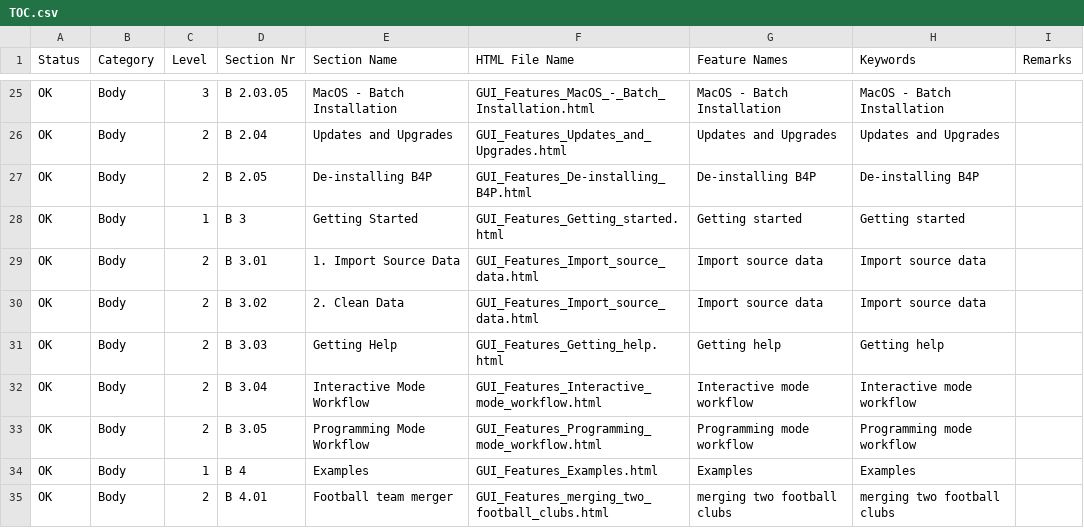
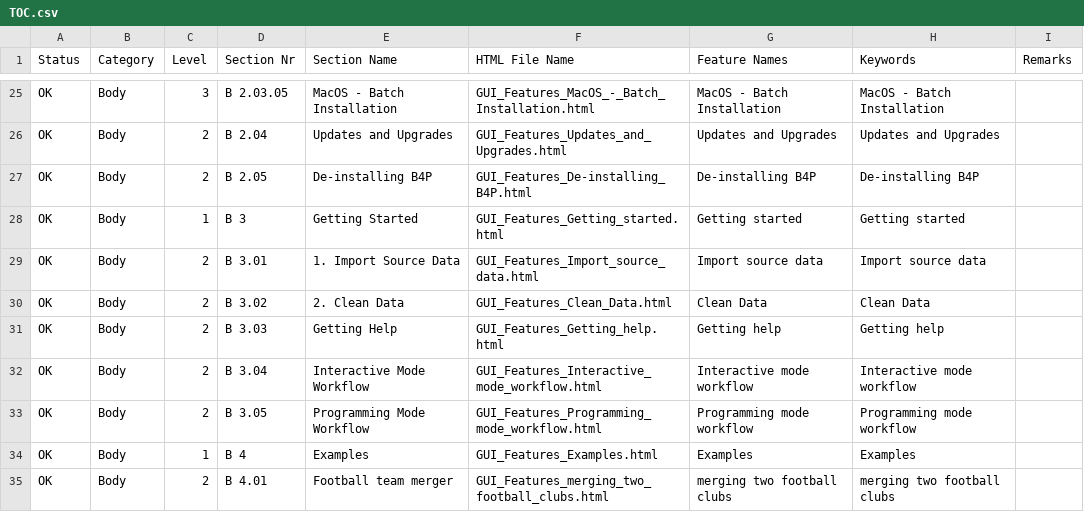
Before and after one commit to georgzurbonsen/georgzurbonsen.github.io, a CSV file: TOC.csv, drawn as a sheet; only a part is shown, gaps mark what is left out.

```diff
--- a/TOC.csv
+++ b/TOC.csv
@@ -29,3 +29,3 @@ OK;Body;1;B 3;Getting Started;GUI_Features_Getting_started.html;Getting started;
 OK;Body;2;B 3.01;1. Import Source Data;GUI_Features_Import_source_data.html;Import source data;Import source data;
-OK;Body;2;B 3.02;2. Clean Data;GUI_Features_Import_source_data.html;Import source data;Import source data;
+OK;Body;2;B 3.02;2. Clean Data;GUI_Features_Clean_Data.html;Clean Data;Clean Data;
 OK;Body;2;B 3.03;Getting Help;GUI_Features_Getting_help.html;Getting help;Getting help;
```
Also changed, not shown: 8 other files.
